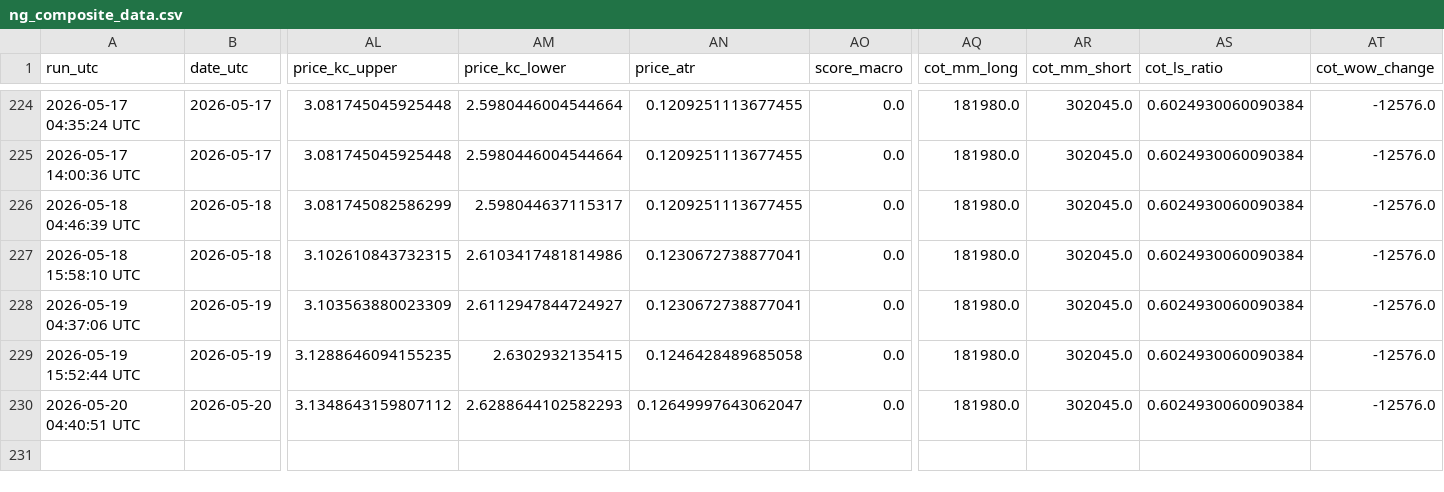
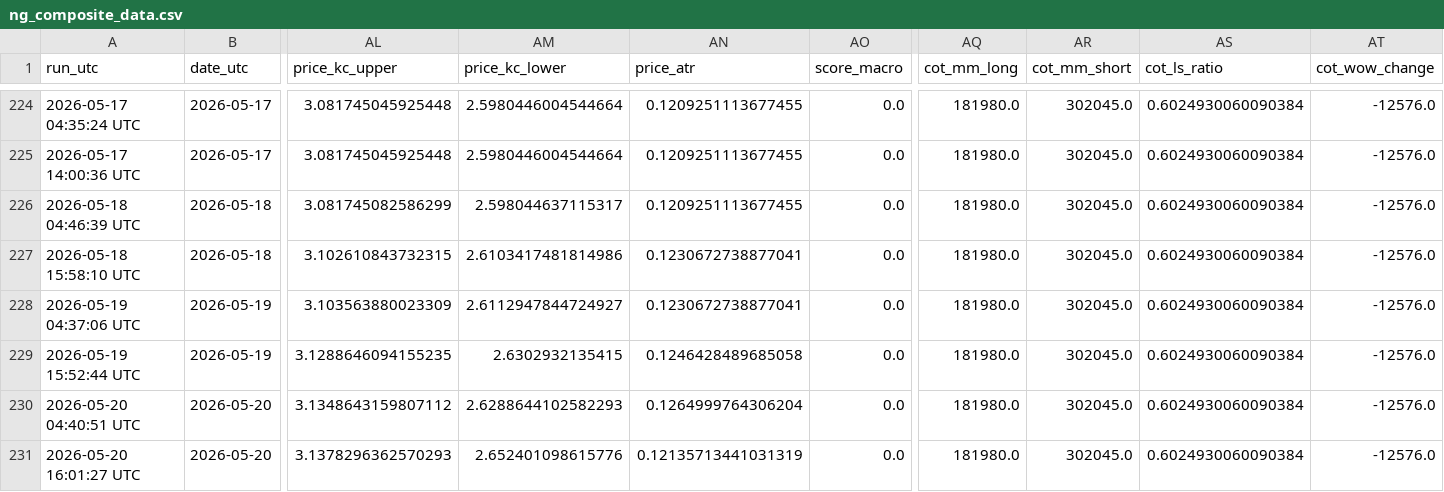
Before and after one commit to williehsu-design/ng-hdd, a CSV file: ng_composite_data.csv, drawn as a sheet; only a part is shown, gaps mark what is left out; rows hold the shown columns only; the diff names each change by its address in the sheet, - before the commit and + after, or states it on an @@ line.

```diff
--- a/ng_composite_data.csv
+++ b/ng_composite_data.csv
-AN230 (price_atr): 0.12649997643062047
+AN230 (price_atr): 0.1264999764306204
+row 231: 2026-05-20 16:01:27 UTC | 2026-05-20 | 3.1378296362570293 | 2.652401098615776 | 0.12135713441031319 | 0.0 | 181980.0 | 302045.0 | 0.6024930060090384 | -12576.0
```
Also changed, not shown: 1 other file.
